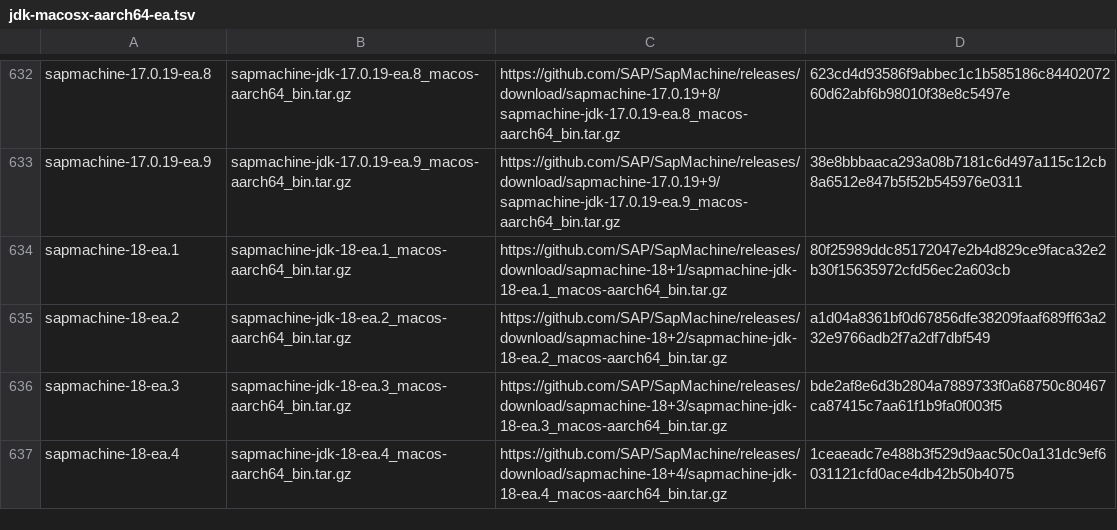
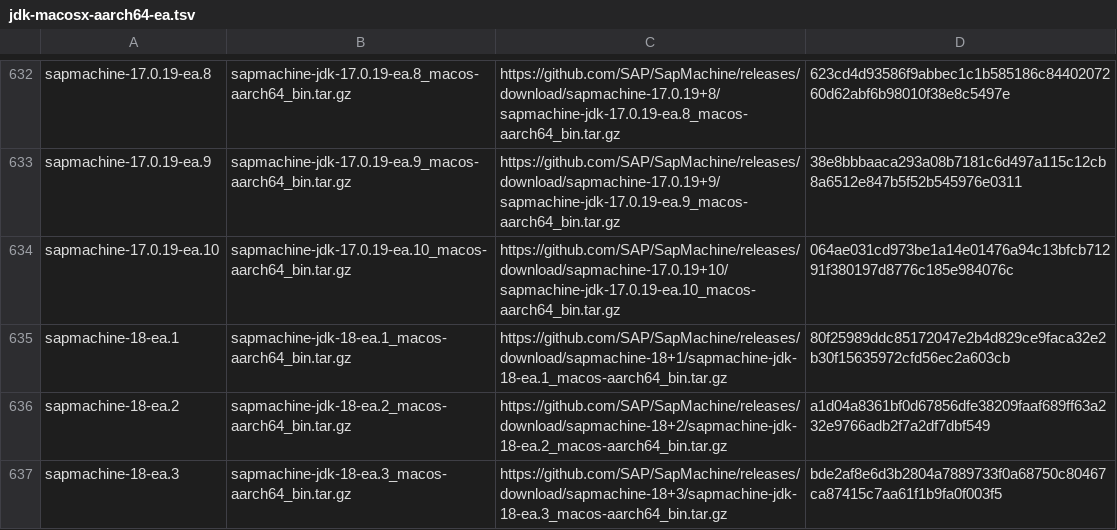
Before and after one commit to halcyon/asdf-java, a TSV file: data/jdk-macosx-aarch64-ea.tsv, drawn as a sheet; only a part is shown, gaps mark what is left out; the shorter side is filled out with more unchanged rows; the diff covers the shown part only.

```diff
--- a/data/jdk-macosx-aarch64-ea.tsv
+++ b/data/jdk-macosx-aarch64-ea.tsv
@@ -633,2 +633,3 @@ sapmachine-17.0.19-ea.8	sapmachine-jdk-17.0.19-ea.8_macos-aarch64_bin.tar.gz	htt
 sapmachine-17.0.19-ea.9	sapmachine-jdk-17.0.19-ea.9_macos-aarch64_bin.tar.gz	https://github.com/SAP/SapMachine/releases/download/sapmachine-17.0.19+9/sapmachine-jdk-17.0.19-ea.9_macos-aarch64_bin.tar.gz	38e8bbbaaca293a08b7181c6d497a115c12cb8a6512e847b5f52b545976e0311
+sapmachine-17.0.19-ea.10	sapmachine-jdk-17.0.19-ea.10_macos-aarch64_bin.tar.gz	https://github.com/SAP/SapMachine/releases/download/sapmachine-17.0.19+10/sapmachine-jdk-17.0.19-ea.10_macos-aarch64_bin.tar.gz	064ae031cd973be1a14e01476a94c13bfcb71291f380197d8776c185e984076c
 sapmachine-18-ea.1	sapmachine-jdk-18-ea.1_macos-aarch64_bin.tar.gz	https://github.com/SAP/SapMachine/releases/download/sapmachine-18+1/sapmachine-jdk-18-ea.1_macos-aarch64_bin.tar.gz	80f25989ddc85172047e2b4d829ce9faca32e2b30f15635972cfd56ec2a603cb
```
Also changed, not shown: 9 added rows elsewhere in this file, data/jdk-linux-aarch64-ea.tsv, data/jdk-linux-x86_64-ea.tsv, 5 other files.
